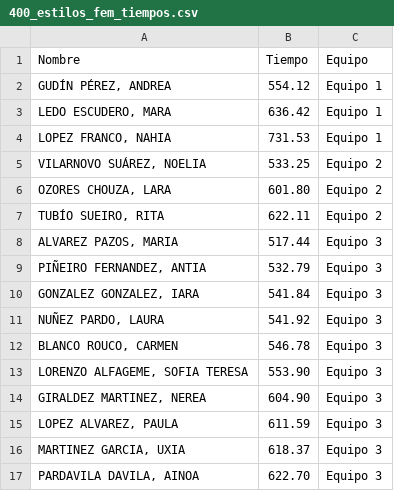
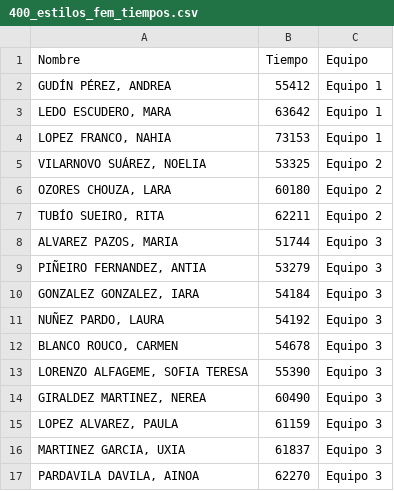
Before and after one commit to juanpontonrodri/Calculadora-Combinaciones-Puntos, a CSV file: series/400_estilos_fem_tiempos.csv, drawn as a sheet.

```diff
--- a/series/400_estilos_fem_tiempos.csv
+++ b/series/400_estilos_fem_tiempos.csv
@@ -1,17 +1,17 @@
 Nombre,Tiempo,Equipo
-"GUDÍN PÉREZ, ANDREA",554.12,Equipo 1
-"LEDO ESCUDERO, MARA",636.42,Equipo 1
-"LOPEZ FRANCO, NAHIA",731.53,Equipo 1
-"VILARNOVO SUÁREZ, NOELIA",533.25,Equipo 2
-"OZORES CHOUZA, LARA",601.80,Equipo 2
-"TUBÍO SUEIRO, RITA",622.11,Equipo 2
-"ALVAREZ PAZOS, MARIA",517.44,Equipo 3
-"PIÑEIRO FERNANDEZ, ANTIA",532.79,Equipo 3
-"GONZALEZ GONZALEZ, IARA",541.84,Equipo 3
-"NUÑEZ PARDO, LAURA",541.92,Equipo 3
-"BLANCO ROUCO, CARMEN",546.78,Equipo 3
-"LORENZO ALFAGEME, SOFIA TERESA",553.90,Equipo 3
-"GIRALDEZ MARTINEZ, NEREA",604.90,Equipo 3
-"LOPEZ ALVAREZ, PAULA",611.59,Equipo 3
-"MARTINEZ GARCIA, UXIA",618.37,Equipo 3
-"PARDAVILA DAVILA, AINOA",622.70,Equipo 3
+"GUDÍN PÉREZ, ANDREA",55412,Equipo 1
+"LEDO ESCUDERO, MARA",63642,Equipo 1
+"LOPEZ FRANCO, NAHIA",73153,Equipo 1
+"VILARNOVO SUÁREZ, NOELIA",53325,Equipo 2
+"OZORES CHOUZA, LARA",60180,Equipo 2
+"TUBÍO SUEIRO, RITA",62211,Equipo 2
+"ALVAREZ PAZOS, MARIA",51744,Equipo 3
+"PIÑEIRO FERNANDEZ, ANTIA",53279,Equipo 3
+"GONZALEZ GONZALEZ, IARA",54184,Equipo 3
+"NUÑEZ PARDO, LAURA",54192,Equipo 3
+"BLANCO ROUCO, CARMEN",54678,Equipo 3
+"LORENZO ALFAGEME, SOFIA TERESA",55390,Equipo 3
+"GIRALDEZ MARTINEZ, NEREA",60490,Equipo 3
+"LOPEZ ALVAREZ, PAULA",61159,Equipo 3
+"MARTINEZ GARCIA, UXIA",61837,Equipo 3
+"PARDAVILA DAVILA, AINOA",62270,Equipo 3
```
Also changed, not shown: series/50_esp_masc_tiempos.csv, 9 other files.
